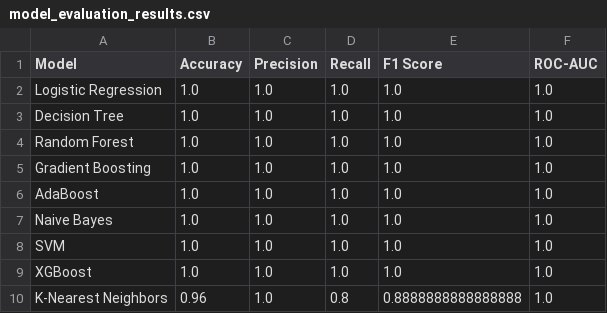
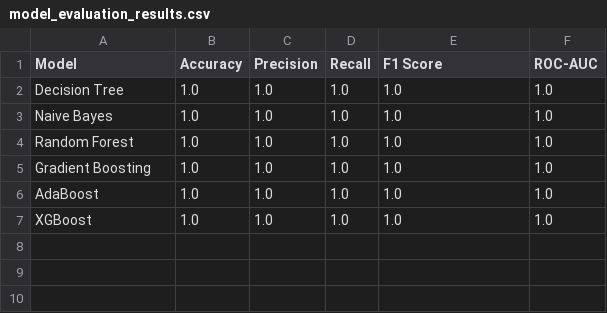
Before and after one commit to eldhosekroy/churn_prediction, a CSV file: outputs/model_evaluation_results.csv, drawn as a sheet.

```diff
--- a/outputs/model_evaluation_results.csv
+++ b/outputs/model_evaluation_results.csv
@@ -1,4 +1,4 @@
 Model,Accuracy,Precision,Recall,F1 Score,ROC-AUC
-Logistic Regression,1.0,1.0,1.0,1.0,1.0
 Decision Tree,1.0,1.0,1.0,1.0,1.0
+Naive Bayes,1.0,1.0,1.0,1.0,1.0
 Random Forest,1.0,1.0,1.0,1.0,1.0
@@ -6,5 +6,2 @@ Gradient Boosting,1.0,1.0,1.0,1.0,1.0
 AdaBoost,1.0,1.0,1.0,1.0,1.0
-Naive Bayes,1.0,1.0,1.0,1.0,1.0
-SVM,1.0,1.0,1.0,1.0,1.0
 XGBoost,1.0,1.0,1.0,1.0,1.0
-K-Nearest Neighbors,0.96,1.0,0.8,0.8888888888888888,1.0
```
Also changed, not shown: data/Call log.csv, data/Candidate Profile.csv, 18 other files.
